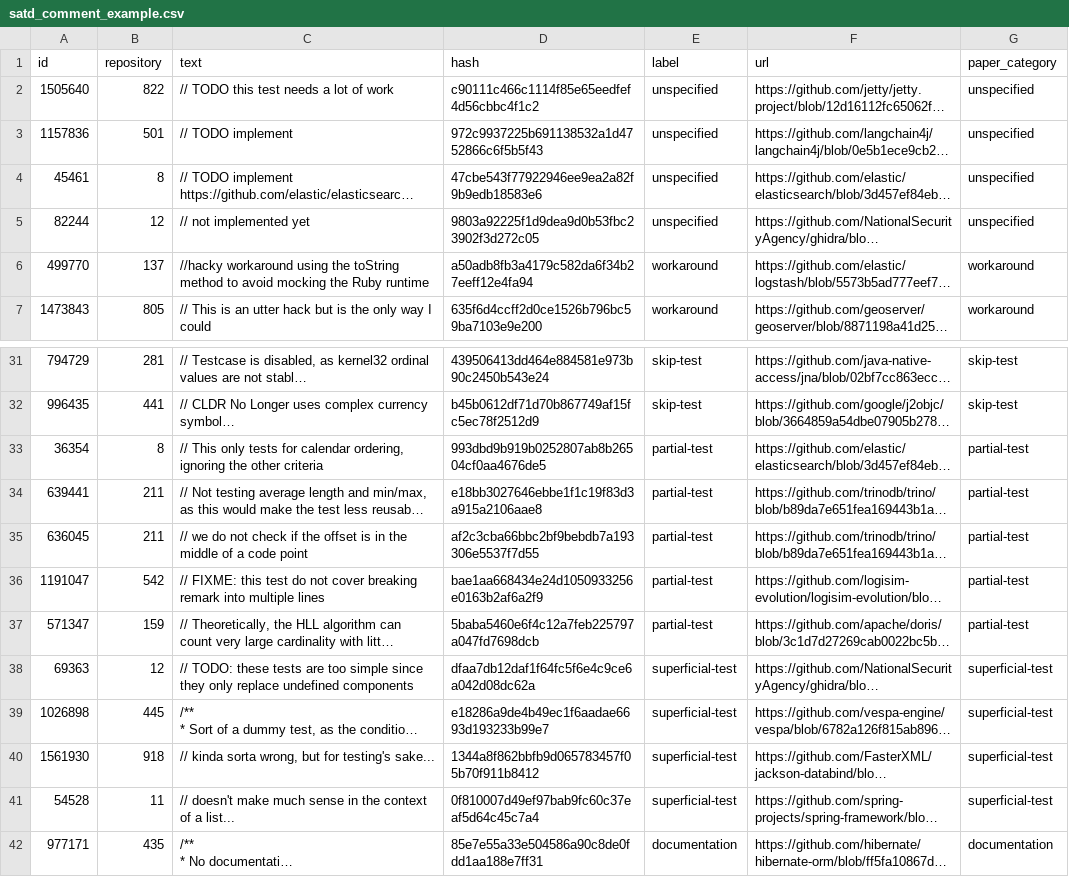
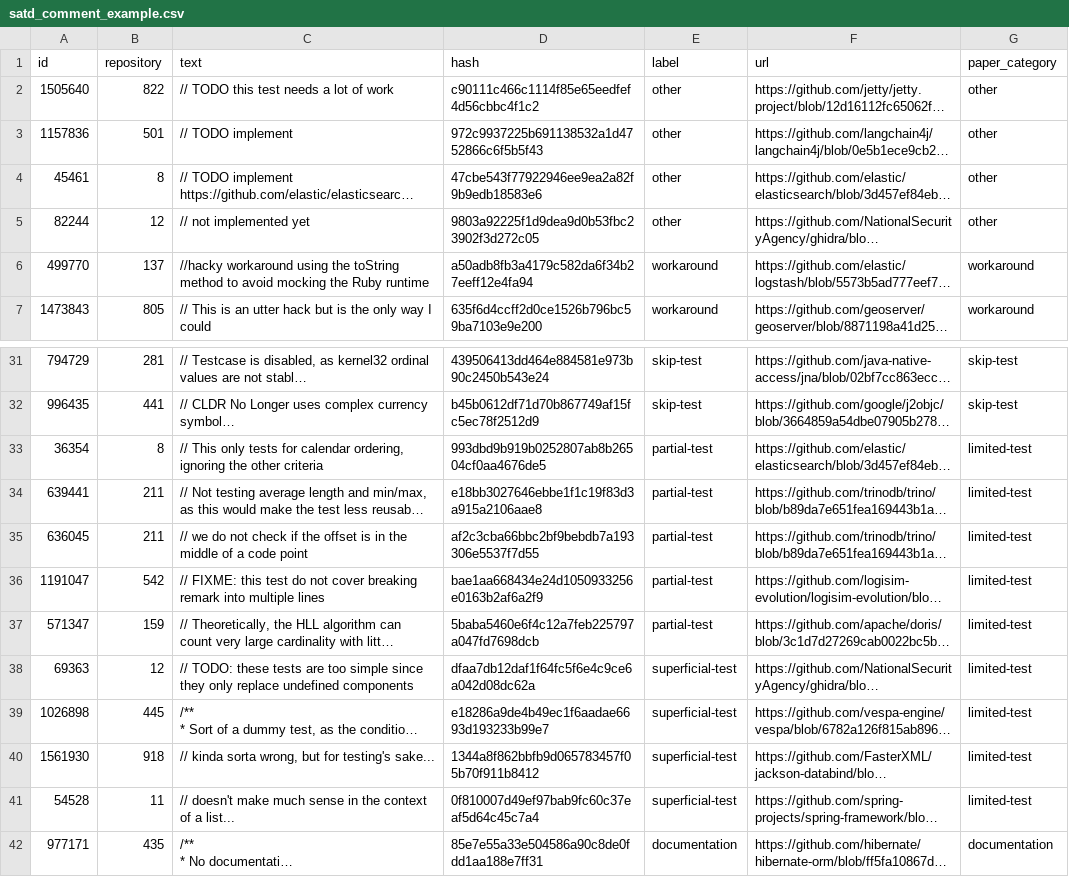
Before and after one commit to SQMLab/technical-debt, a CSV file: data/satd_comment_example.csv, drawn as a sheet; only a part is shown, gaps mark what is left out; long unchanged cells end in …; the diff names each change by its address in the sheet, - before the commit and + after, or states it on an @@ line.

Commit message:
rename superficial and partial test as limited test in paper category

```diff
--- a/data/satd_comment_example.csv
+++ b/data/satd_comment_example.csv
-E2:E5 (label): unspecified
+E2:E5 (label): other
-G2:G5 (paper_category): unspecified
+G2:G5 (paper_category): other
-G33:G37 (paper_category): partial-test
+G33:G37 (paper_category): limited-test
-G38:G41 (paper_category): superficial-test
+G38:G41 (paper_category): limited-test
```
Also changed, not shown: 1 other file.
